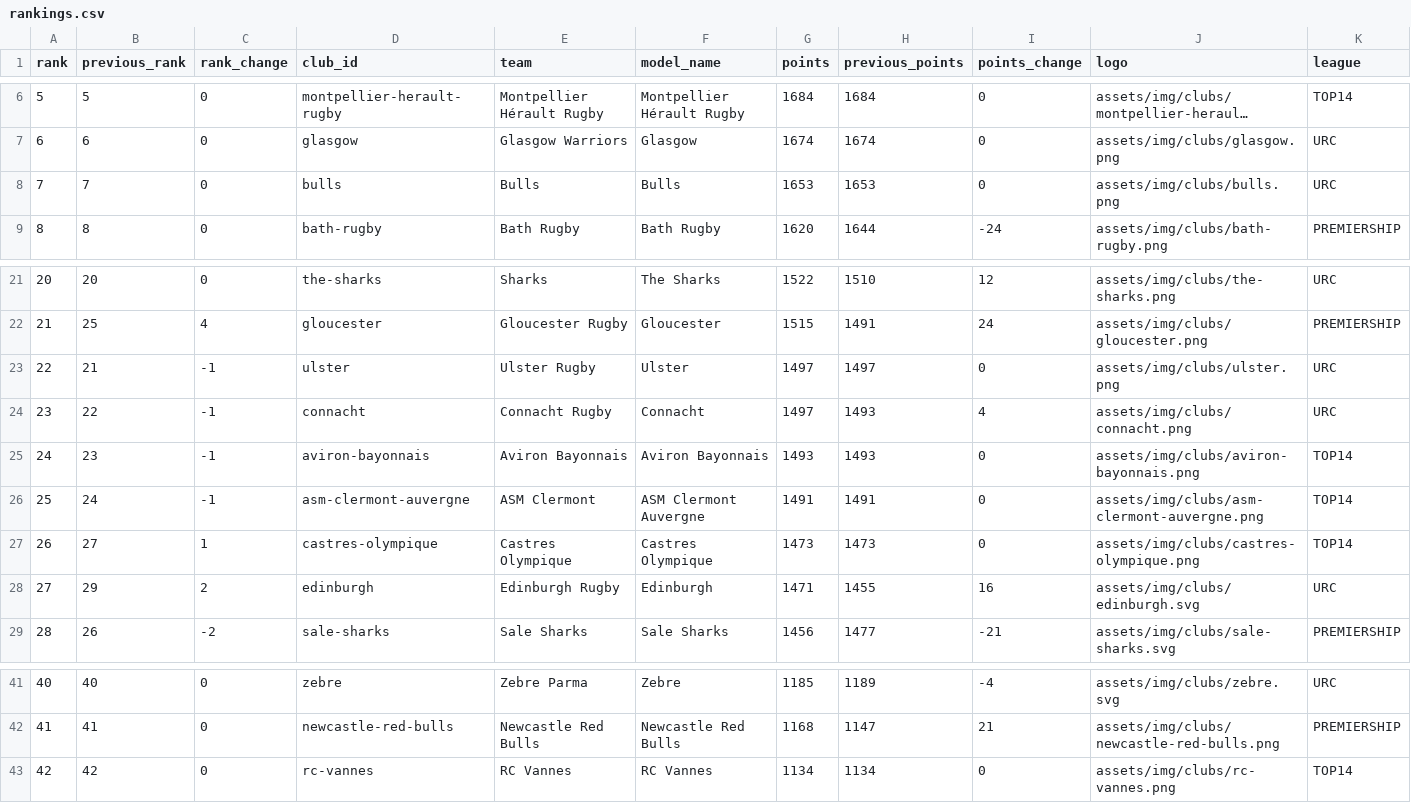
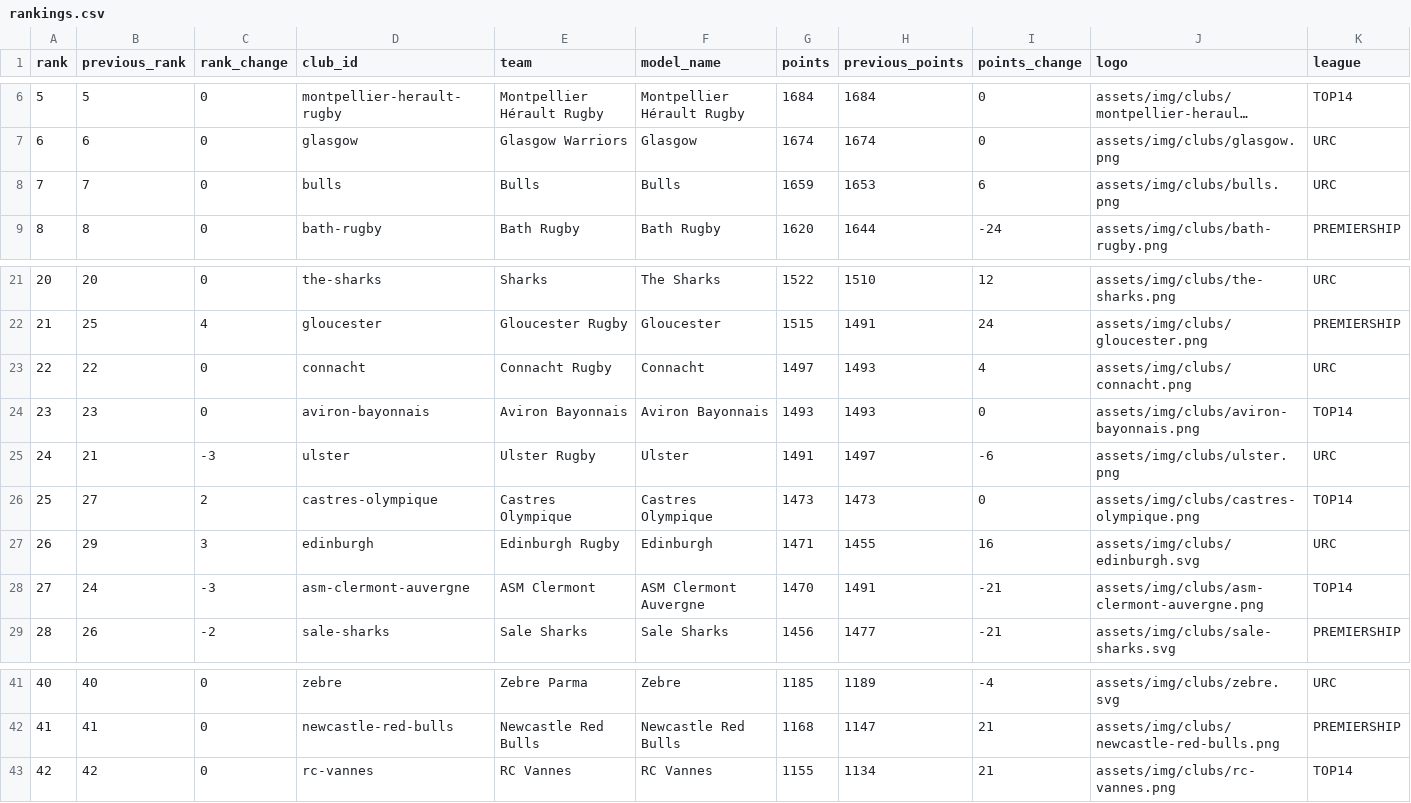
Before and after one commit to aymft/EuropeanRugbyRanking, a CSV file: data/processed/rankings.csv, drawn as a sheet; only a part is shown, gaps mark what is left out; long unchanged cells end in …; removed rows and columns are numbered as before the commit, all else as after; rows hold the shown columns only; the diff names each change by its address in the sheet, - before the commit and + after, or states it on an @@ line.

```diff
--- a/data/processed/rankings.csv
+++ b/data/processed/rankings.csv
-G8 (points): 1653
+G8 (points): 1659
-I8 (points_change): 0
+I8 (points_change): 6
-row 23: 22 | 21 | -1 | ulster | Ulster Rugby | Ulster | 1497 | 1497 | 0 | assets/img/clubs/ulster.png | URC
@@ column A (rank) renumbered between rows 23 and 27 @@
-C23:C24 (rank_change): -1
+C23:C24 (rank_change): 0
-row 26: 25 | 24 | -1 | asm-clermont-auvergne | ASM Clermont | ASM Clermont Auvergne | 1491 | 1491 | 0 | assets/img/clubs/asm-clermont-auvergne.png | TOP14
+row 25: 24 | 21 | -3 | ulster | Ulster Rugby | Ulster | 1491 | 1497 | -6 | assets/img/clubs/ulster.png | URC
-C26 (rank_change): 1
+C26 (rank_change): 2
-C27 (rank_change): 2
+C27 (rank_change): 3
+row 28: 27 | 24 | -3 | asm-clermont-auvergne | ASM Clermont | ASM Clermont Auvergne | 1470 | 1491 | -21 | assets/img/clubs/asm-clermont-auvergne.png | TOP14
-G43 (points): 1134
+G43 (points): 1155
-I43 (points_change): 0
+I43 (points_change): 21
```
Also changed, not shown: data/processed/matches_history.csv, docs/data/rankings.csv, 2 other files.
